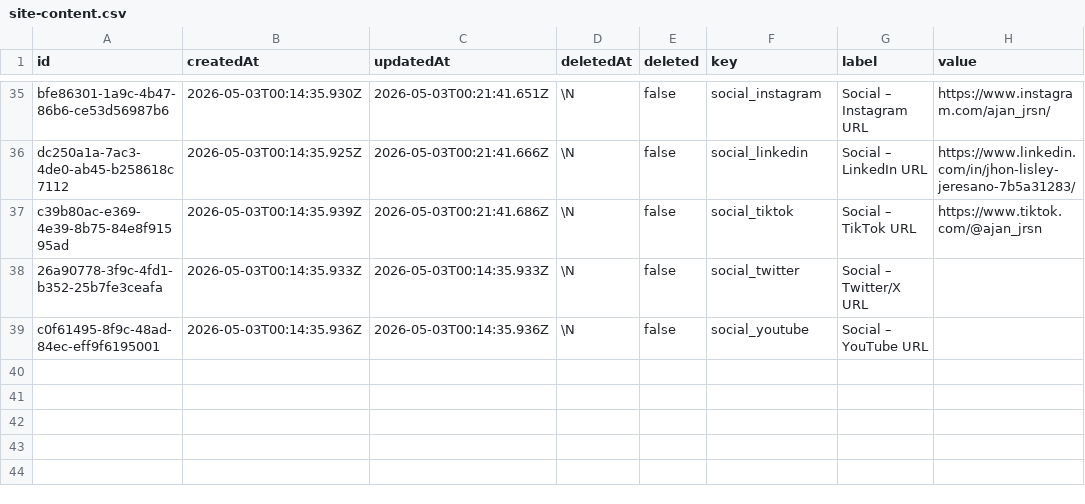
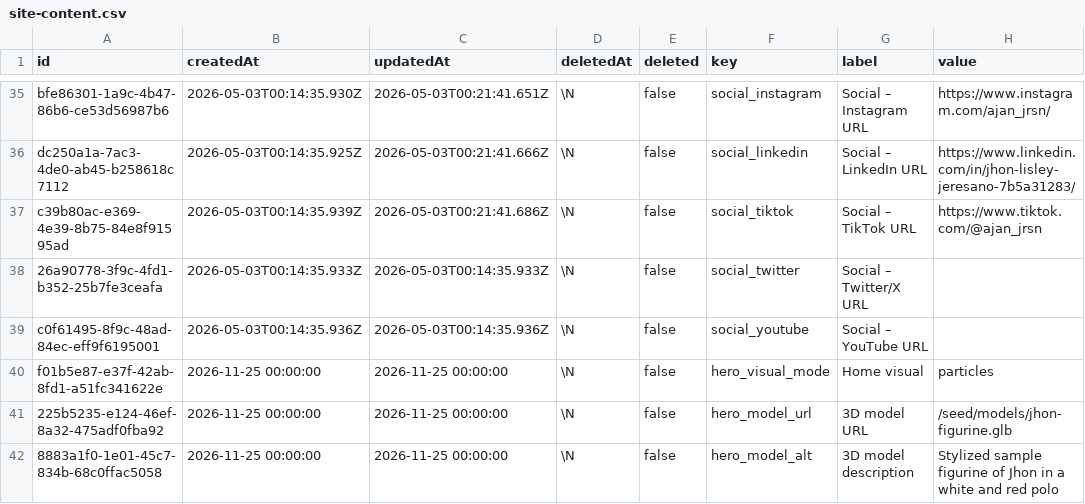
Before and after one commit to Ajhon10/my-portfolio, a CSV file: migration/site-content.csv, drawn as a sheet; only a part is shown, gaps mark what is left out.

Commit message:
Add admin home visuals, curated projects and compact shop cards

```diff
--- a/migration/site-content.csv
+++ b/migration/site-content.csv
@@ -39 +39,4 @@ c39b80ac-e369-4e39-8b75-84e8f91595ad,2026-05-03T00:14:35.939Z,2026-05-03T00:21:4
 c0f61495-8f9c-48ad-84ec-eff9f6195001,2026-05-03T00:14:35.936Z,2026-05-03T00:14:35.936Z,\N,false,social_youtube,Social – YouTube URL,
+f01b5e87-e37f-42ab-8fd1-a51fc341622e,2026-11-25 00:00:00,2026-11-25 00:00:00,\N,false,hero_visual_mode,Home visual,particles
+225b5235-e124-46ef-8a32-475adf0fba92,2026-11-25 00:00:00,2026-11-25 00:00:00,\N,false,hero_model_url,3D model URL,/seed/models/jhon-figurine.glb
+8883a1f0-1e01-45c7-834b-68c0ffac5058,2026-11-25 00:00:00,2026-11-25 00:00:00,\N,false,hero_model_alt,3D model description,Stylized sample figurine of Jhon in a white and red polo
```
Also changed, not shown: migration/projects.csv, 37 other files.
